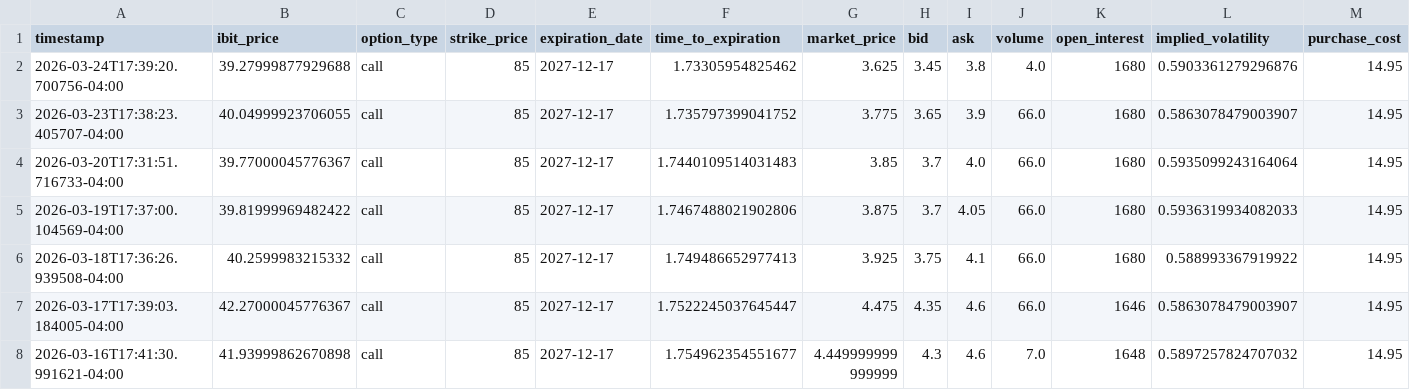
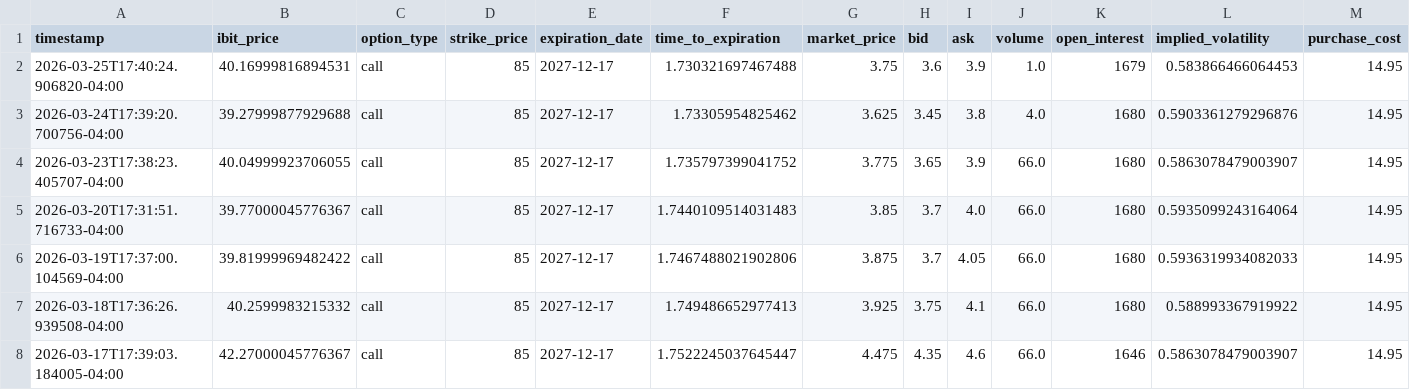
Before and after one commit to analytics-01/analytics-01.github.io, a CSV file: docs/projects/IBIT_Call_Monitor/data/ibit_calls.csv, drawn as a sheet; only a part is shown; the shorter side is filled out with more unchanged rows; rows hold the shown columns only; the diff names each change by its address in the sheet, - before the commit and + after, or states it on an @@ line.

```diff
--- a/docs/projects/IBIT_Call_Monitor/data/ibit_calls.csv
+++ b/docs/projects/IBIT_Call_Monitor/data/ibit_calls.csv
+row 2: 2026-03-25T17:40:24.906820-04:00 | 40.16999816894531 | call | 85 | 2027-12-17 | 1.730321697467488 | 3.75 | 3.6 | 3.9 | 1.0 | 1679 | 0.583866466064453 | 14.95
```
Also changed, not shown: projects/IBIT_Call_Monitor/data/ibit_calls.csv.
